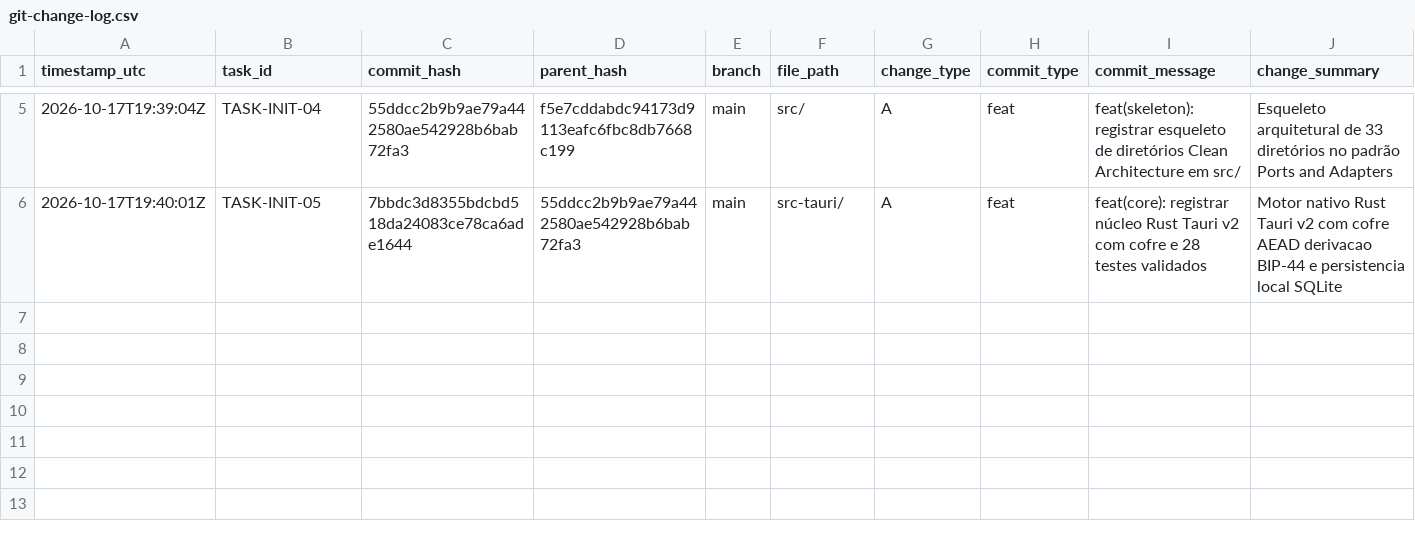
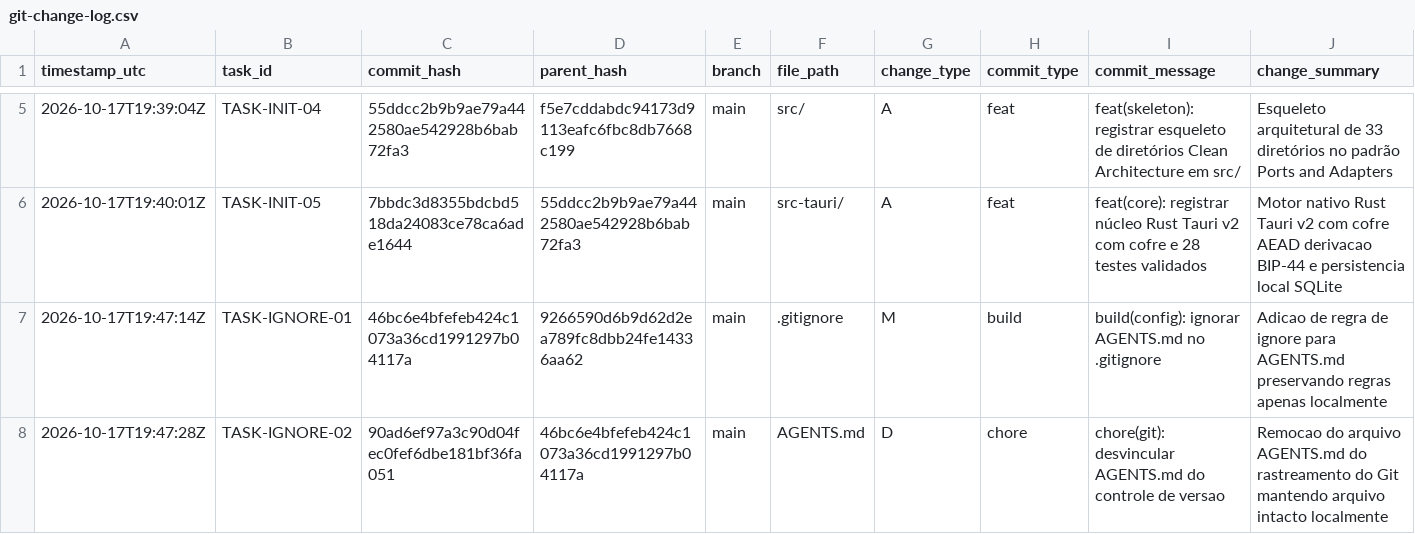
Before and after one commit to ASPPIBRA-DAO/DevOS-Desktop, a CSV file: audit/git-change-log.csv, drawn as a sheet; only a part is shown, gaps mark what is left out; rows hold the shown columns only; the diff names each change by its address in the sheet, - before the commit and + after, or states it on an @@ line.

Commit message:
docs(audit): atualizar log de auditoria com remocao de AGENTS.md

```diff
--- a/audit/git-change-log.csv
+++ b/audit/git-change-log.csv
+row 7: 2026-10-17T19:47:14Z | TASK-IGNORE-01 | 46bc6e4bfefeb424c1073a36cd1991297b04117a | 9266590d6b9d62d2ea789fc8dbb24fe14336aa62 | main | .gitignore | M | build | build(config): ignorar AGENTS.md no .gitignore | Adicao de regra de ignore para AGENTS.md preservando regras apenas localmente
+row 8: 2026-10-17T19:47:28Z | TASK-IGNORE-02 | 90ad6ef97a3c90d04fec0fef6dbe181bf36fa051 | 46bc6e4bfefeb424c1073a36cd1991297b04117a | main | AGENTS.md | D | chore | chore(git): desvincular AGENTS.md do controle de versao | Remocao do arquivo AGENTS.md do rastreamento do Git mantendo arquivo intacto localmente
```
